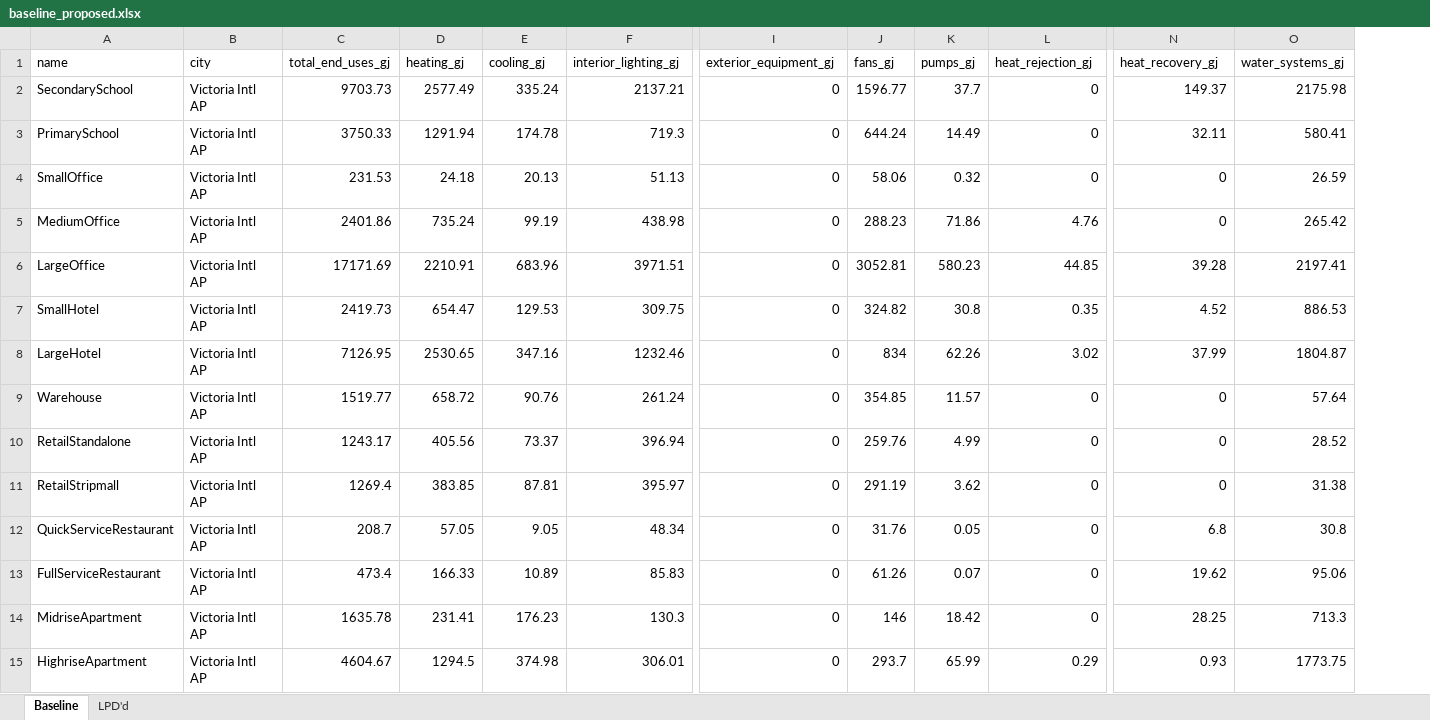
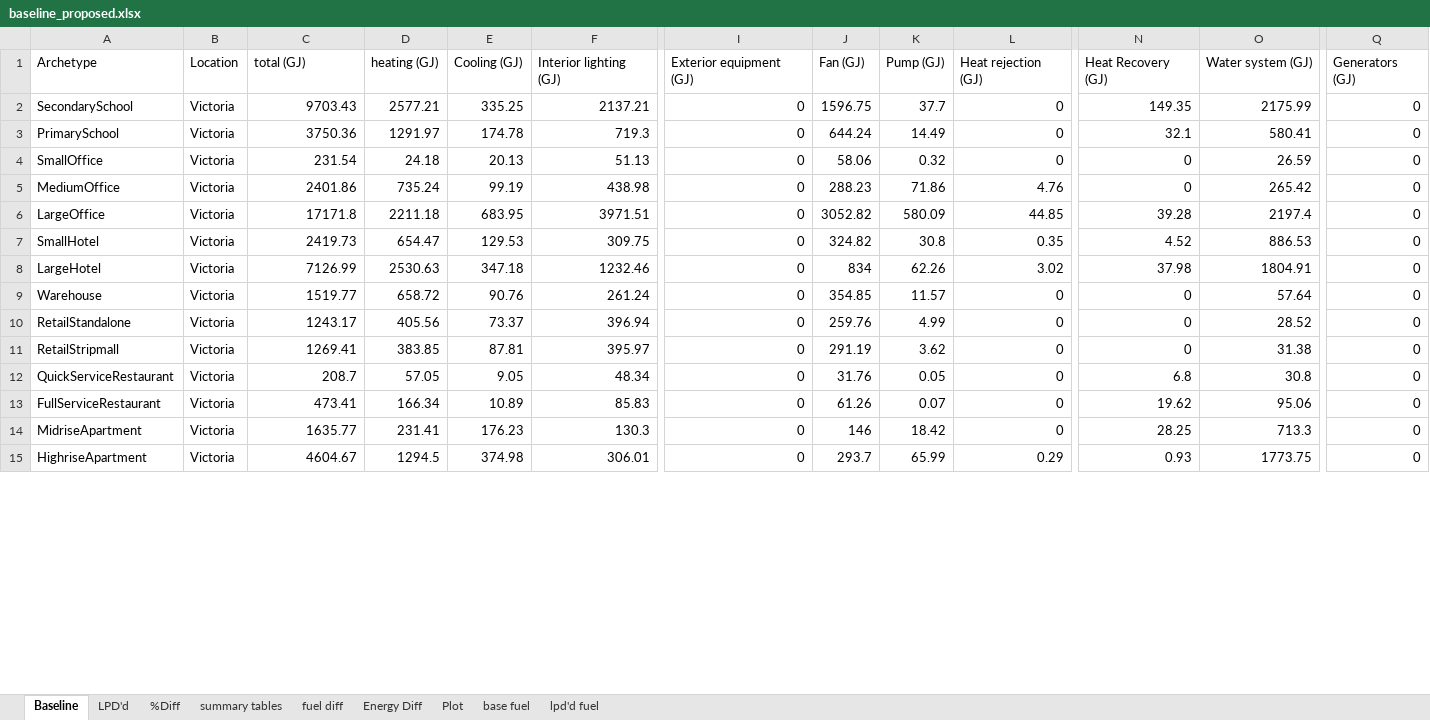
Before and after one commit to edwardv720/btap, an Excel workbook: docs/baseline_proposed.xlsx, sheet Baseline, drawn as a sheet; only a part is shown, gaps mark what is left out; values as stored, in another font and other column widths than the file's, no borders; removed rows and columns are numbered as before the commit, all else as after; rows hold the shown columns only; the diff covers the shown part only; the diff names each change by its address in the sheet, - before the commit and + after, or states it on an @@ line.

Commit message:
updated baseline_proposed.xlsx

```diff
--- a/docs/baseline_proposed.xlsx (sheet Baseline)
+++ b/docs/baseline_proposed.xlsx (sheet Baseline)
+sheet tab: %Diff
+sheet tab: summary tables
+sheet tab: fuel diff
+sheet tab: Energy Diff
+sheet tab: Plot
+sheet tab: base fuel
+sheet tab: lpd'd fuel
-column B, rows 2-15: all Victoria Intl AP
+column B, rows 2-15: all Victoria
+column Q, rows 2-15: all 0
-row 1: name | city | total_end_uses_gj | heating_gj | cooling_gj | interior_lighting_gj | exterior_equipment_gj | fans_gj | pumps_gj | heat_rejection_gj | heat_recovery_gj | water_systems_gj
+row 1: Archetype | Location | total (GJ) | heating (GJ) | Cooling (GJ) | Interior lighting (GJ) | Exterior equipment (GJ) | Fan (GJ) | Pump (GJ) | Heat rejection (GJ) | Heat Recovery (GJ) | Water system (GJ) | Generators (GJ)
-C2: 9703.73
+C2: 9703.43
-D2: 2577.49
+D2: 2577.21
-E2: 335.24
+E2: 335.25
-J2: 1596.77
+J2: 1596.75
-N2: 149.37
+N2: 149.35
-O2: 2175.98
+O2: 2175.99
-C3: 3750.33
+C3: 3750.36
-D3: 1291.94
+D3: 1291.97
-N3: 32.11
+N3: 32.1
-C4: 231.53
+C4: 231.54
-C6: 17171.69
+C6: 17171.8
-D6: 2210.91
+D6: 2211.18
-E6: 683.96
+E6: 683.95
-J6: 3052.81
+J6: 3052.82
-K6: 580.23
+K6: 580.09
-O6: 2197.41
+O6: 2197.4
-C8: 7126.95
+C8: 7126.99
-D8: 2530.65
+D8: 2530.63
-E8: 347.16
+E8: 347.18
-N8: 37.99
+N8: 37.98
-O8: 1804.87
+O8: 1804.91
-C11: 1269.4
+C11: 1269.41
-C13: 473.4
+C13: 473.41
-D13: 166.33
+D13: 166.34
-C14: 1635.78
+C14: 1635.77
```
Also changed, not shown: 226 edited cells elsewhere in this sheet, sheet LPD'd, charts or pictures.
